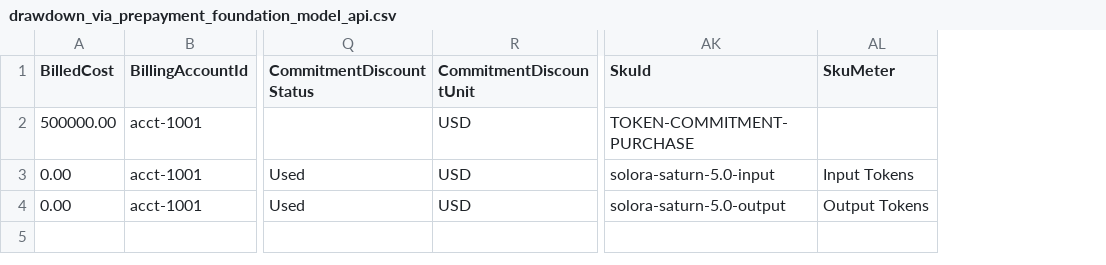
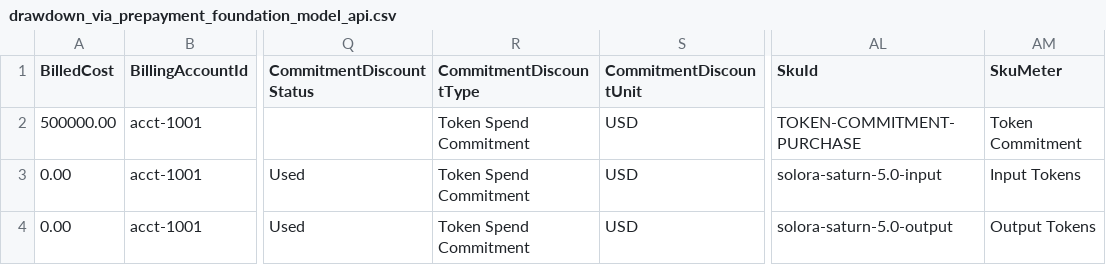
Before and after one commit to FinOps-Open-Cost-and-Usage-Spec/FOCUS_Spec, a CSV file: specification/data/ai_billing/drawdown_via_prepayment_foundation_model_api.csv, drawn as a sheet; only a part is shown, gaps mark what is left out; addresses are those after the commit; the diff names each change by its address in the sheet, - before the commit and + after, or states it on an @@ line.

Commit message:
Update specification/data/ai_billing/drawdown_via_prepayment_foundation_model_api.csv
Co-authored-by: Graham <graham.murphy@technology1.com>

```diff
--- a/specification/data/ai_billing/drawdown_via_prepayment_foundation_model_api.csv
+++ b/specification/data/ai_billing/drawdown_via_prepayment_foundation_model_api.csv
+column R (CommitmentDiscountType), rows 2-4: all Token Spend Commitment
-AM2 (SkuMeter): (empty)
+AM2 (SkuMeter): Token Commitment
```
